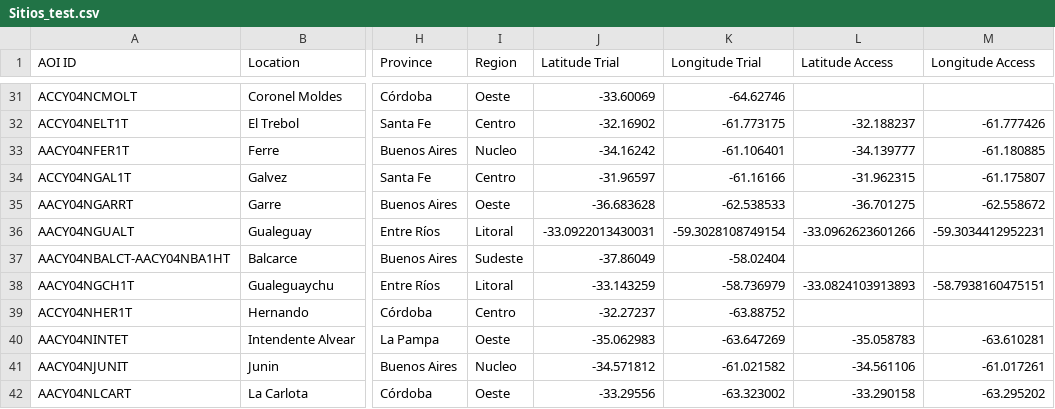
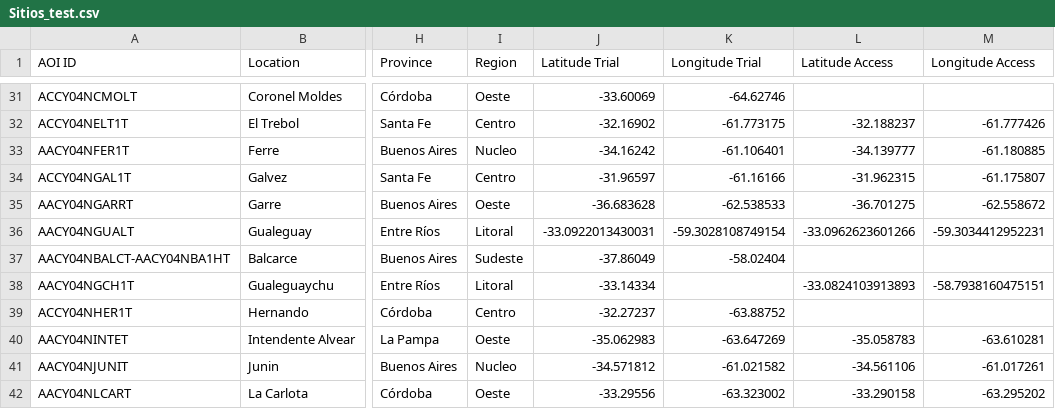
Before and after one commit to LAAR-TESTING-AR/field-trial-master-platform, a CSV file: Sitios_test.csv, drawn as a sheet; only a part is shown, gaps mark what is left out; the diff names each change by its address in the sheet, - before the commit and + after, or states it on an @@ line.

Commit message:
Actualizacion automatica de Sitios.csv desde SharePoint

```diff
--- a/Sitios_test.csv
+++ b/Sitios_test.csv
-J38 (Latitude Trial): -33.143259
+J38 (Latitude Trial): -33.14334
-K38 (Longitude Trial): -58.736979
+K38 (Longitude Trial): (empty)
```
